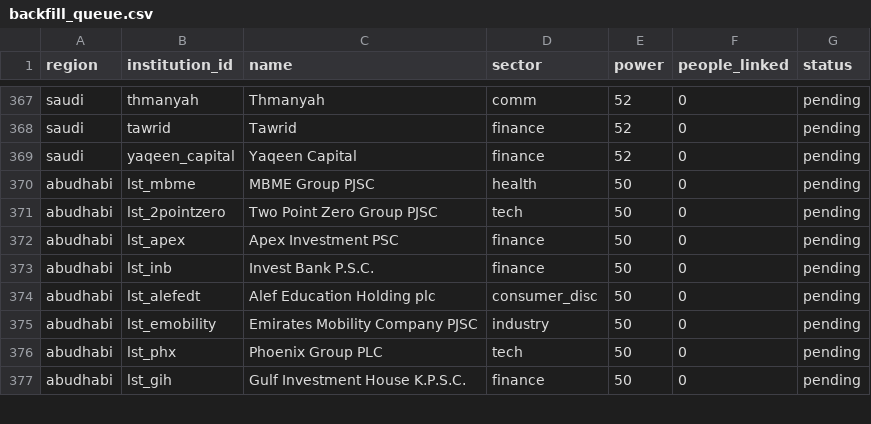
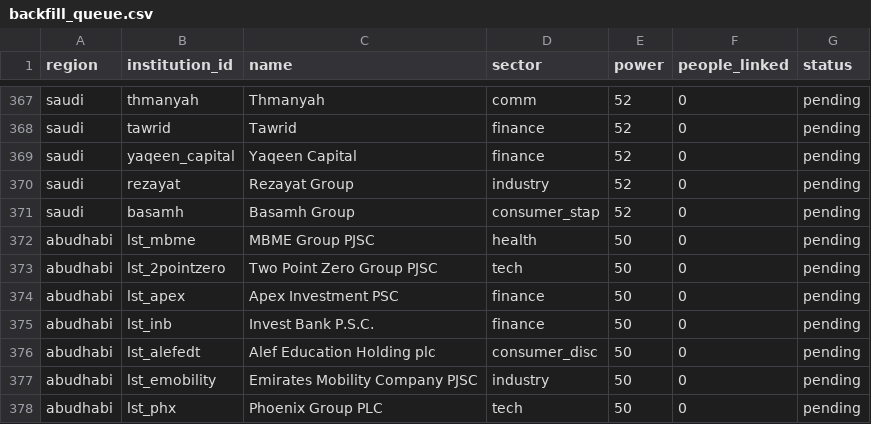
Before and after one commit to qizhangumich/power_network, a CSV file: data/backfill_queue.csv, drawn as a sheet; only a part is shown, gaps mark what is left out; the shorter side is filled out with more unchanged rows.

```diff
--- a/data/backfill_queue.csv
+++ b/data/backfill_queue.csv
@@ -369,2 +369,4 @@ saudi,tawrid,Tawrid,finance,52,0,pending
 saudi,yaqeen_capital,Yaqeen Capital,finance,52,0,pending
+saudi,rezayat,Rezayat Group,industry,52,0,pending
+saudi,basamh,Basamh Group,consumer_stap,52,0,pending
 abudhabi,lst_mbme,MBME Group PJSC,health,50,0,pending
```
Also changed, not shown: 7 other files.
